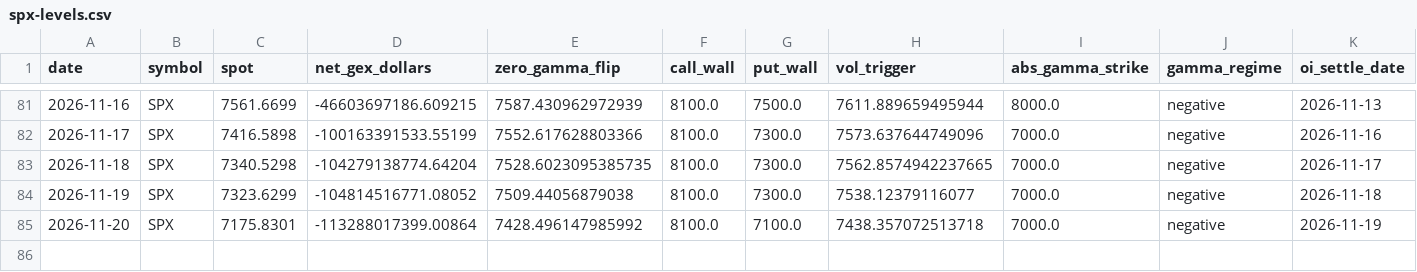
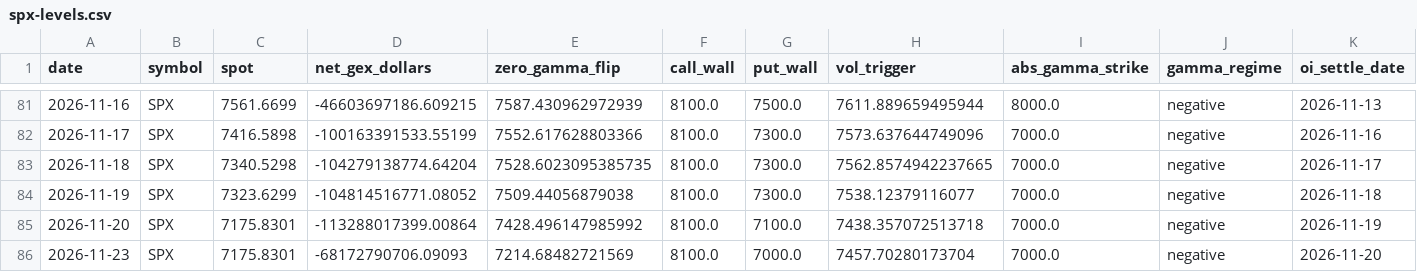
Before and after one commit to acstep/stock-k, a CSV file: docs/data/spx-levels.csv, drawn as a sheet; only a part is shown, gaps mark what is left out; rows hold the shown columns only; the diff names each change by its address in the sheet, - before the commit and + after, or states it on an @@ line.

```diff
--- a/docs/data/spx-levels.csv
+++ b/docs/data/spx-levels.csv
+row 86: 2026-11-23 | SPX | 7175.8301 | -68172790706.09093 | 7214.68482721569 | 8100.0 | 7000.0 | 7457.70280173704 | 7000.0 | negative | 2026-11-20
```
Also changed, not shown: 54 other files.
